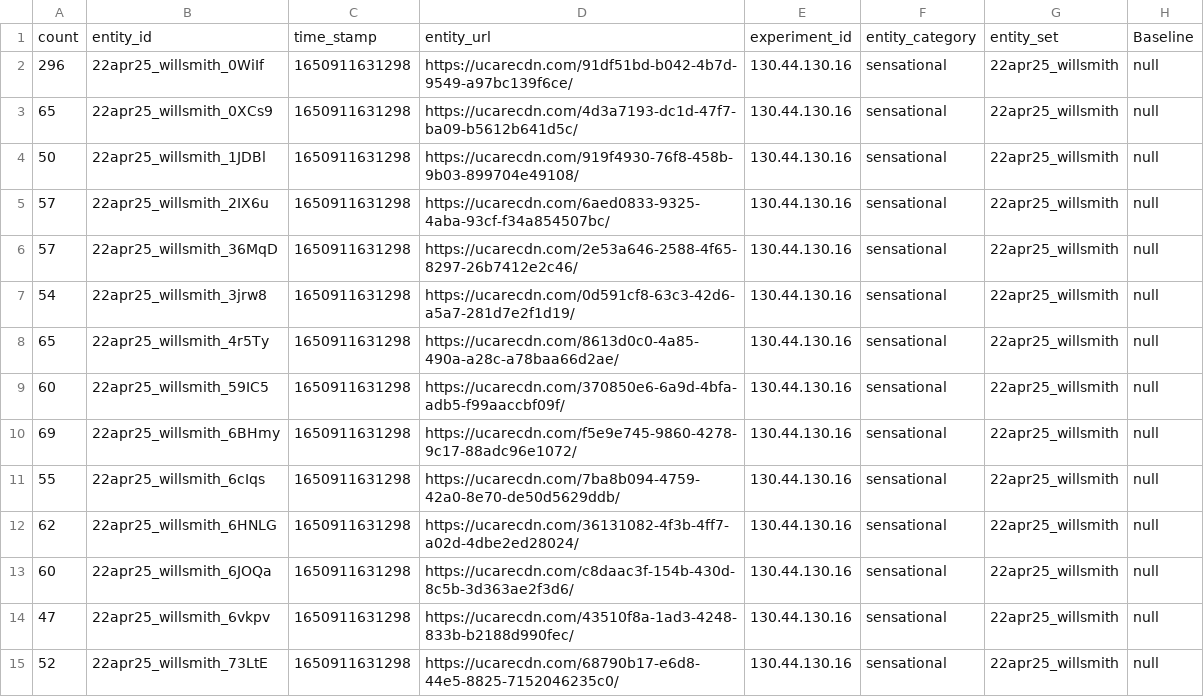
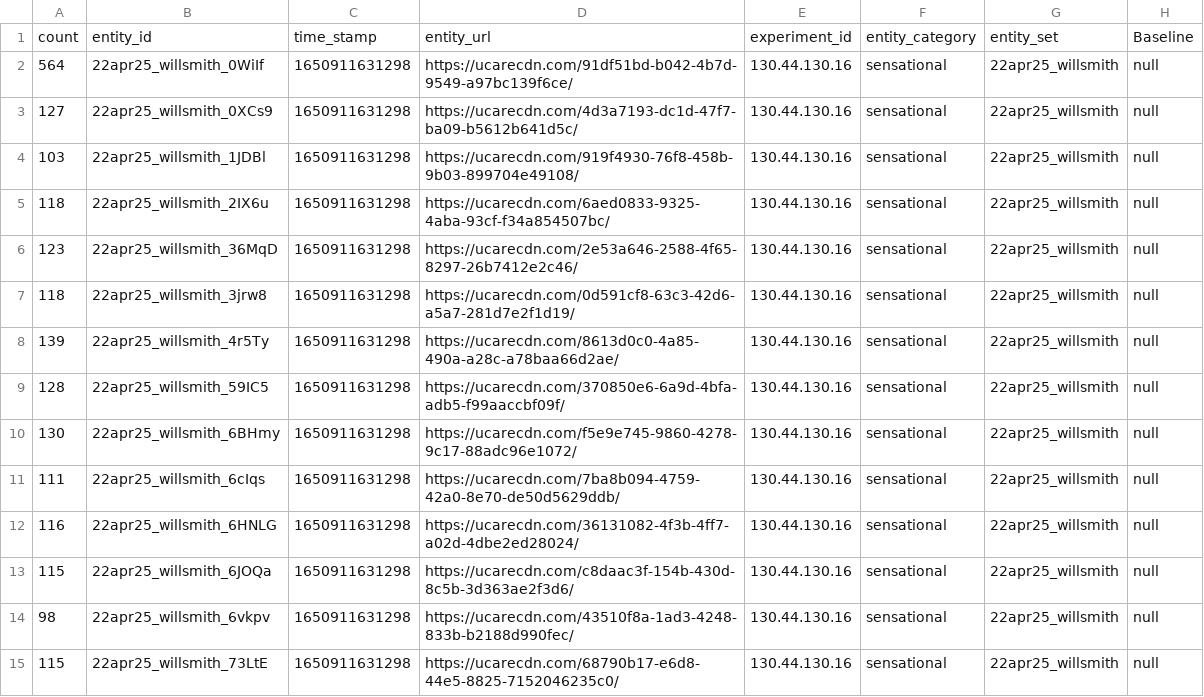
Before and after one commit to hauselin/will-smith, a CSV file: data/raw/ej3MkW_entity_info.csv, drawn as a sheet; only a part is shown; the diff covers the shown part only; the diff names each change by its address in the sheet, - before the commit and + after, or states it on an @@ line.

```diff
--- a/data/raw/ej3MkW_entity_info.csv
+++ b/data/raw/ej3MkW_entity_info.csv
-A2: 296
+A2: 564
-A3: 65
+A3: 127
-A4: 50
+A4: 103
-A5: 57
+A5: 118
-A6: 57
+A6: 123
-A7: 54
+A7: 118
-A8: 65
+A8: 139
-A9: 60
+A9: 128
-A10: 69
+A10: 130
-A11: 55
+A11: 111
-A12: 62
+A12: 116
-A13: 60
+A13: 115
-A14: 47
+A14: 98
-A15: 52
+A15: 115
```
Also changed, not shown: 61 edited cells elsewhere in this file, data/raw/ej3MkW_inventory.csv, 6 other files.
